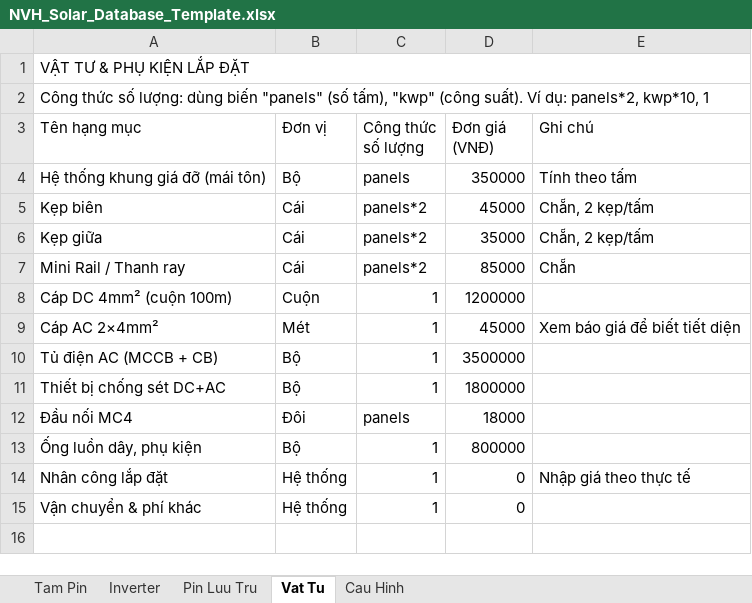
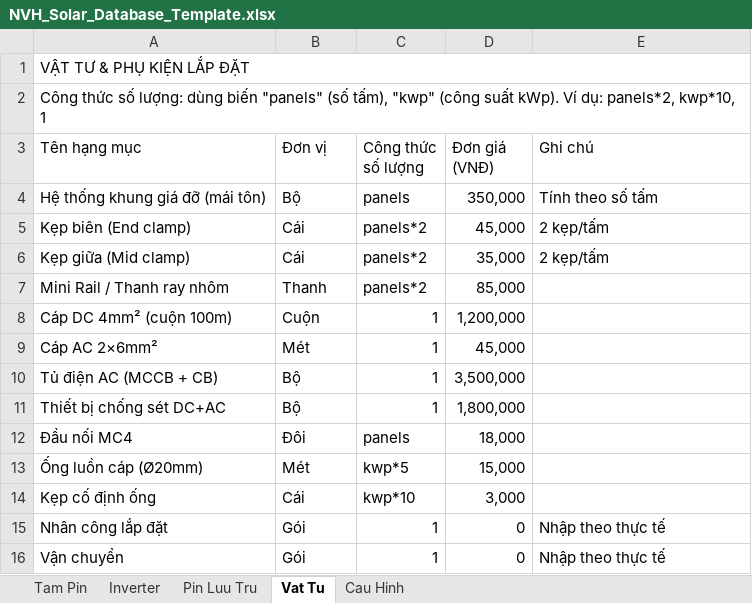
Before and after one commit to quannguyen-rgb/solar-nvh, an Excel workbook: NVH_Solar_Database_Template.xlsx, sheet Vat Tu, drawn as a sheet; values as stored, in another font and other column widths than the file's, no cell formats; removed rows and columns are numbered as before the commit, all else as after; the diff names each change by its address in the sheet, - before the commit and + after, or states it on an @@ line.

```diff
--- a/NVH_Solar_Database_Template.xlsx (sheet Vat Tu)
+++ b/NVH_Solar_Database_Template.xlsx (sheet Vat Tu)
-A2 (Tên hạng mục): …"kwp" (công suất). Ví dụ:…
+A2 (Tên hạng mục): …"kwp" (công suất kWp). Ví dụ:…
-D4 (Đơn giá (VNĐ)): 350000
+D4 (Đơn giá (VNĐ)): 350,000
-E4 (Ghi chú): Tính theo tấm
+E4 (Ghi chú): Tính theo số tấm
-A5 (Tên hạng mục): Kẹp biên
+A5 (Tên hạng mục): Kẹp biên (End clamp)
-D5 (Đơn giá (VNĐ)): 45000
+D5 (Đơn giá (VNĐ)): 45,000
-E5:E6 (Ghi chú): Chẵn, 2 kẹp/tấm
+E5:E6 (Ghi chú): 2 kẹp/tấm
-A6 (Tên hạng mục): Kẹp giữa
+A6 (Tên hạng mục): Kẹp giữa (Mid clamp)
-D6 (Đơn giá (VNĐ)): 35000
+D6 (Đơn giá (VNĐ)): 35,000
-row 7: Mini Rail / Thanh ray | Cái | panels*2 | 85000 | Chẵn
+row 7: Mini Rail / Thanh ray nhôm | Thanh | panels*2 | 85,000
-D8 (Đơn giá (VNĐ)): 1200000
+D8 (Đơn giá (VNĐ)): 1,200,000
-A9 (Tên hạng mục): Cáp AC 2×4mm²
+A9 (Tên hạng mục): Cáp AC 2×6mm²
-D9 (Đơn giá (VNĐ)): 45000
+D9 (Đơn giá (VNĐ)): 45,000
-E9 (Ghi chú): Xem báo giá để biết tiết diện
+E9 (Ghi chú): (empty)
-D10 (Đơn giá (VNĐ)): 3500000
+D10 (Đơn giá (VNĐ)): 3,500,000
-D11 (Đơn giá (VNĐ)): 1800000
+D11 (Đơn giá (VNĐ)): 1,800,000
-D12 (Đơn giá (VNĐ)): 18000
+D12 (Đơn giá (VNĐ)): 18,000
-row 13: Ống luồn dây, phụ kiện | Bộ | 1 | 800000
+row 13: Ống luồn cáp (Ø20mm) | Mét | kwp*5 | 15,000
+row 14: Kẹp cố định ống | Cái | kwp*10 | 3,000
-B15 (Đơn vị): Hệ thống
+B15 (Đơn vị): Gói
-E15 (Ghi chú): Nhập giá theo thực tế
+E15 (Ghi chú): Nhập theo thực tế
-row 15: Vận chuyển & phí khác | Hệ thống | 1 | 0
+row 16: Vận chuyển | Gói | 1 | 0 | Nhập theo thực tế
```
Also changed, not shown: sheet Inverter, sheet Tam Pin, sheet Pin Luu Tru, sheet Cau Hinh, cell formats, 1 other file.
